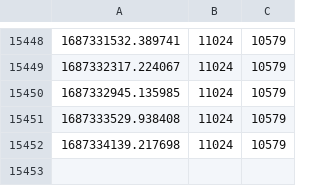
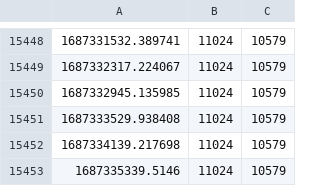
Before and after one commit to hiddengate1/pi_chart, a CSV file: price.csv, drawn as a sheet; only a part is shown, gaps mark what is left out.

Commit message:
update data

```diff
--- a/price.csv
+++ b/price.csv
@@ -15452 +15452,2 @@
 1687334139.217698,11024,10579
+1687335339.5146,11024,10579
```
Also changed, not shown: 1 other file.
